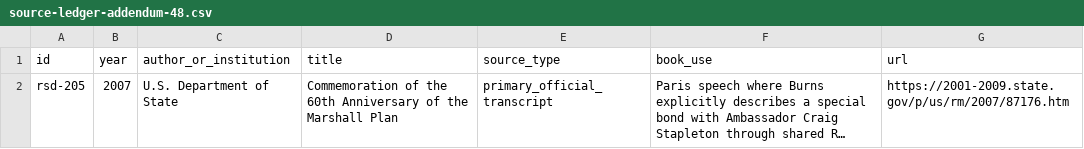
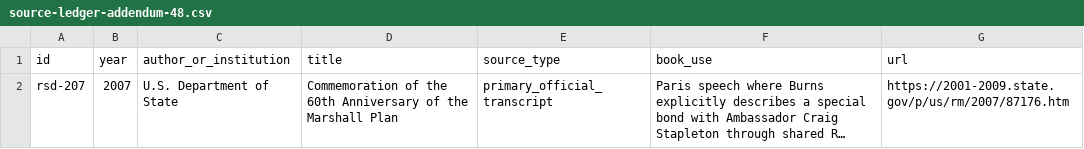
Before and after one commit to Svyable/desk, a CSV file: books/red-sox-diplomacy/research/source-ledger-addendum-48.csv, drawn as a sheet; long unchanged cells end in …; the diff names each change by its address in the sheet, - before the commit and + after, or states it on an @@ line.

Commit message:
Fix source ledger IDs for Paris evidence

```diff
--- a/books/red-sox-diplomacy/research/source-ledger-addendum-48.csv
+++ b/books/red-sox-diplomacy/research/source-ledger-addendum-48.csv
-A2 (id): rsd-205
+A2 (id): rsd-207
```
